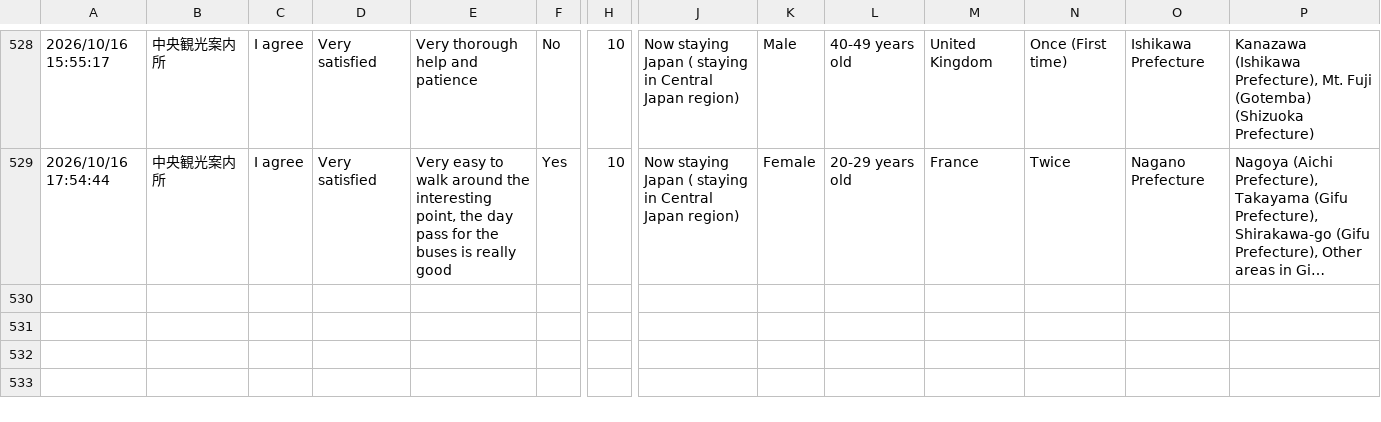
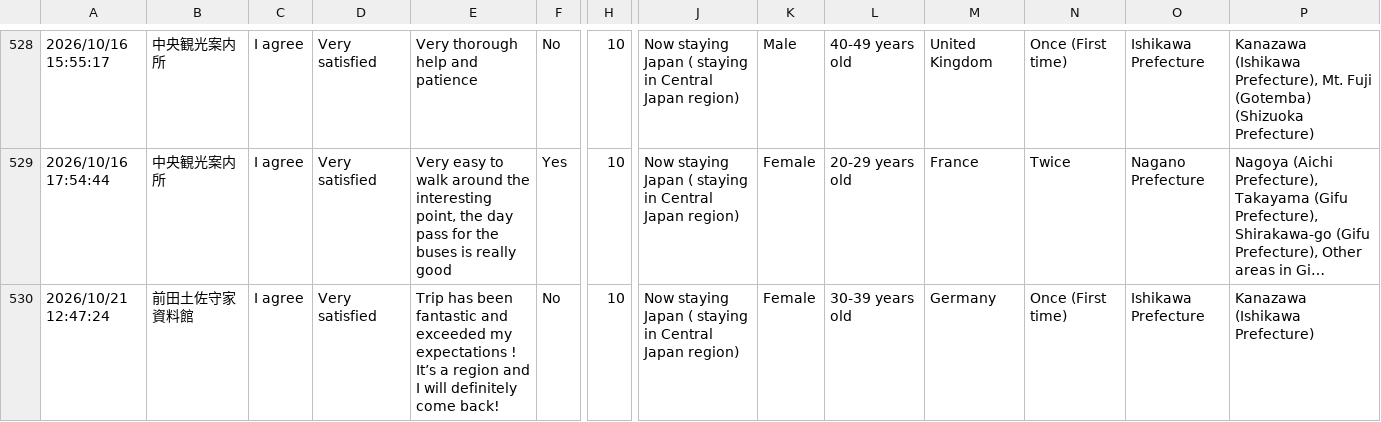
Before and after one commit to codefornoto/MilliforInbound, a CSV file: milliforinbound.csv, drawn as a sheet; only a part is shown, gaps mark what is left out; long unchanged cells end in …; rows hold the shown columns only; the diff names each change by its address in the sheet, - before the commit and + after, or states it on an @@ line.

```diff
--- a/milliforinbound.csv
+++ b/milliforinbound.csv
+row 530: 2026/10/21 12:47:24 | 前田土佐守家資料館 | I agree | Very satisfied | Trip has been fantastic and exceeded my expectations ! It’s a region and I will definitely come back! | No | 10 | Now staying Japan ( staying in Central Japan region) | Female | 30-39 years old | Germany | Once (First time) | Ishikawa Prefecture | Kanazawa (Ishikawa Prefecture)
```
